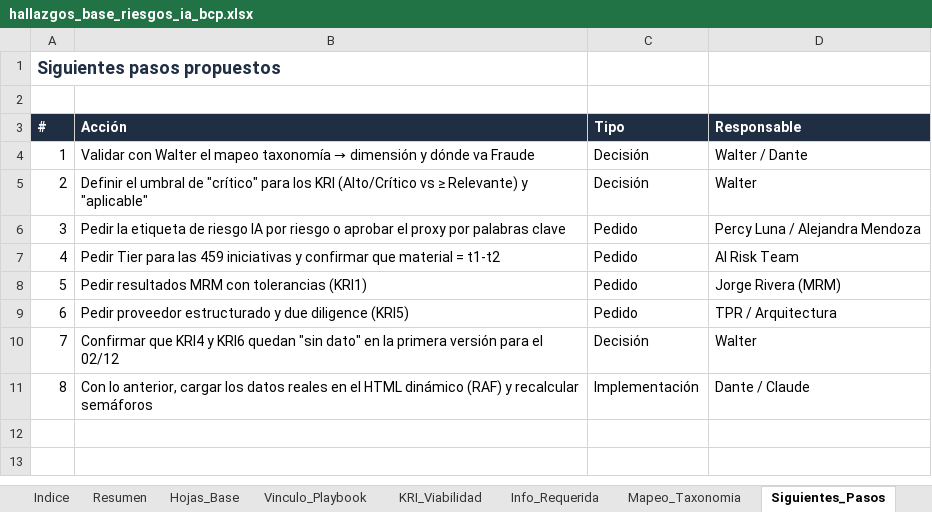
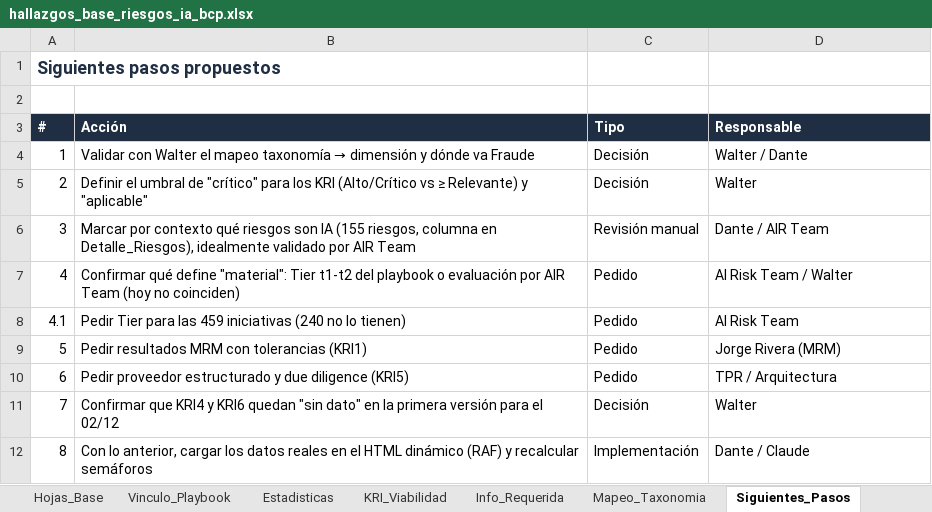
Before and after one commit to DanteBarreto/Proyecto-Iniciativa-IA, an Excel workbook: 07_Analisis_Reporte_Iniciativas/hallazgos_base_riesgos_ia_bcp.xlsx, sheet Siguientes_Pasos, drawn as a sheet; values as stored, in another font and other column widths than the file's, no borders; addresses are those after the commit; the diff names each change by its address in the sheet, - before the commit and + after, or states it on an @@ line.

```diff
--- a/07_Analisis_Reporte_Iniciativas/hallazgos_base_riesgos_ia_bcp.xlsx (sheet Siguientes_Pasos)
+++ b/07_Analisis_Reporte_Iniciativas/hallazgos_base_riesgos_ia_bcp.xlsx (sheet Siguientes_Pasos)
+sheet tab: Estadisticas
+row 6: 3 | Marcar por contexto qué riesgos son IA (155 riesgos, columna en Detalle_Riesgos), idealmente validado por AIR Team | Revisión manual | Dante / AIR Team
@@ column A (#) renumbered between rows 7 and 8 @@
-B7 (Acción): Pedir la etiqueta de riesgo IA por riesgo o aprobar el proxy por palabras clave
+B7 (Acción): Confirmar qué define "material": Tier t1-t2 del playbook o evaluación por AIR Team (hoy no coinciden)
-D7 (Responsable): Percy Luna / Alejandra Mendoza
+D7 (Responsable): AI Risk Team / Walter
-B8 (Acción): …459 iniciativas y confirmar que material = t1-t2
+B8 (Acción): …459 iniciativas (240 no lo tienen)
```
Also changed, not shown: sheet Detalle_Riesgos, sheet Mapeo_Taxonomia, sheet Resumen, sheet KRI_Viabilidad, sheet Indice, sheet Detalle_Iniciativas, 2 more sheets, charts or pictures, 1 other file.
